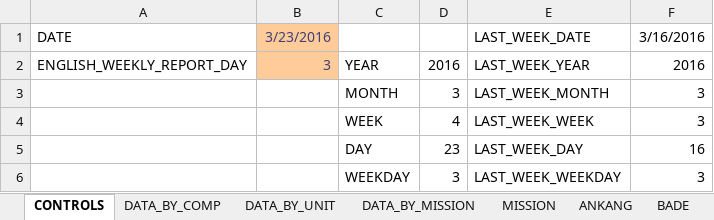
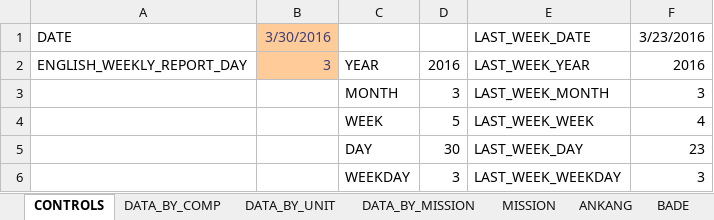
Before and after one commit to taiwantaipeimission/ARPS, an Excel workbook: report_sheets/report_sheet_english.xlsx, sheet CONTROLS, drawn as a sheet; values as stored, in another font and other column widths than the file's, no borders; the diff names each change by its address in the sheet, - before the commit and + after, or states it on an @@ line.

```diff
--- a/report_sheets/report_sheet_english.xlsx (sheet CONTROLS)
+++ b/report_sheets/report_sheet_english.xlsx (sheet CONTROLS)
-B1: 3/23/2016
+B1: 3/30/2016
-F1: 3/16/2016
+F1: 3/23/2016
-D4: 4
+D4: 5
-F4: 3
+F4: 4
-D5: 23
+D5: 30
-F5: 16
+F5: 23
```
Also changed, not shown: sheet DATA_BY_COMP, sheet TAOYUAN_1_2, sheet TAIDONG, sheet XINDIAN, sheet ZHUBEI, sheet ZHONGLI, 30 more sheets, formulas that keep their value, hidden cells, charts or pictures.
